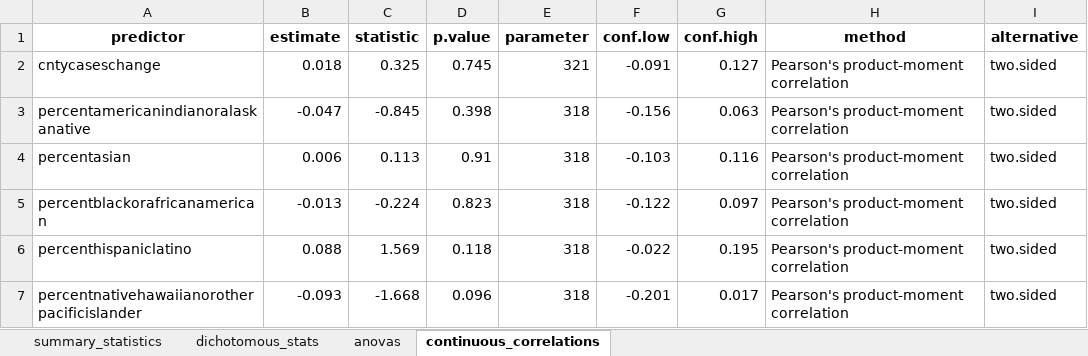
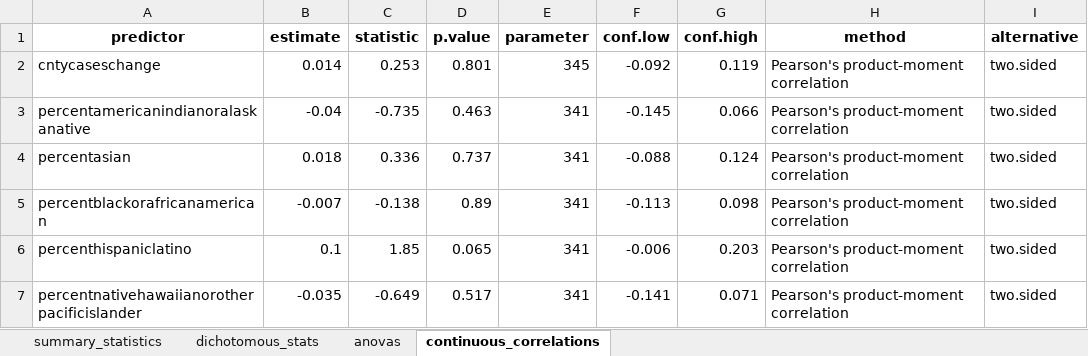
Before and after one commit to ztimpeicf/nscps_district_cases, an Excel workbook: raw_summary_statistics.xlsx, sheet continuous_correlations, drawn as a sheet; only a part is shown; values as stored, in another font and other column widths than the file's, no borders; the diff covers the shown part only; the diff names each change by its address in the sheet, - before the commit and + after, or states it on an @@ line.

```diff
--- a/raw_summary_statistics.xlsx (sheet continuous_correlations)
+++ b/raw_summary_statistics.xlsx (sheet continuous_correlations)
-B2 (estimate): 0.018
+B2 (estimate): 0.014
-C2 (statistic): 0.325
+C2 (statistic): 0.253
-D2 (p.value): 0.745
+D2 (p.value): 0.801
-E2 (parameter): 321
+E2 (parameter): 345
-F2 (conf.low): -0.091
+F2 (conf.low): -0.092
-G2 (conf.high): 0.127
+G2 (conf.high): 0.119
-B3 (estimate): -0.047
+B3 (estimate): -0.04
-C3 (statistic): -0.845
+C3 (statistic): -0.735
-D3 (p.value): 0.398
+D3 (p.value): 0.463
-E3:E7 (parameter): 318
+E3:E7 (parameter): 341
-F3 (conf.low): -0.156
+F3 (conf.low): -0.145
-G3 (conf.high): 0.063
+G3 (conf.high): 0.066
-B4 (estimate): 0.006
+B4 (estimate): 0.018
-C4 (statistic): 0.113
+C4 (statistic): 0.336
-D4 (p.value): 0.91
+D4 (p.value): 0.737
-F4 (conf.low): -0.103
+F4 (conf.low): -0.088
-G4 (conf.high): 0.116
+G4 (conf.high): 0.124
-B5 (estimate): -0.013
+B5 (estimate): -0.007
-C5 (statistic): -0.224
+C5 (statistic): -0.138
-D5 (p.value): 0.823
+D5 (p.value): 0.89
-F5 (conf.low): -0.122
+F5 (conf.low): -0.113
-G5 (conf.high): 0.097
+G5 (conf.high): 0.098
-B6 (estimate): 0.088
+B6 (estimate): 0.1
-C6 (statistic): 1.569
+C6 (statistic): 1.85
-D6 (p.value): 0.118
+D6 (p.value): 0.065
-F6 (conf.low): -0.022
+F6 (conf.low): -0.006
-G6 (conf.high): 0.195
+G6 (conf.high): 0.203
-B7 (estimate): -0.093
+B7 (estimate): -0.035
-C7 (statistic): -1.668
+C7 (statistic): -0.649
-D7 (p.value): 0.096
+D7 (p.value): 0.517
-F7 (conf.low): -0.201
+F7 (conf.low): -0.141
-G7 (conf.high): 0.017
+G7 (conf.high): 0.071
```
Also changed, not shown: 1 added row, 1 removed row and 24 edited cells elsewhere in this sheet, sheet summary_statistics, sheet dichotomous_stats, sheet anovas, analytic_data.xlsx, construct_texts.xlsx, 25 other files.
